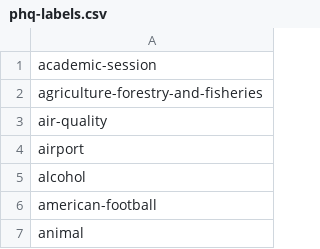
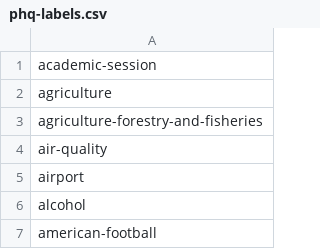
Before and after one commit to predicthq/gitbook-tech-docs, a CSV file: assets/phq-labels.csv, drawn as a sheet; only a part is shown; the shorter side is filled out with more unchanged rows; the diff names each change by its address in the sheet, - before the commit and + after, or states it on an @@ line.

```diff
--- a/assets/phq-labels.csv
+++ b/assets/phq-labels.csv
+row 2: agriculture
```
